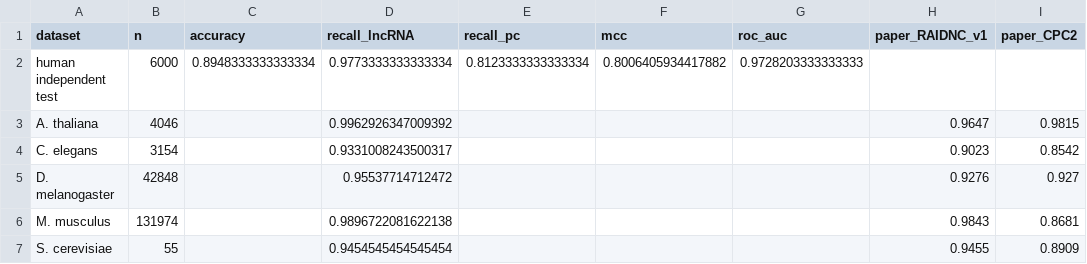
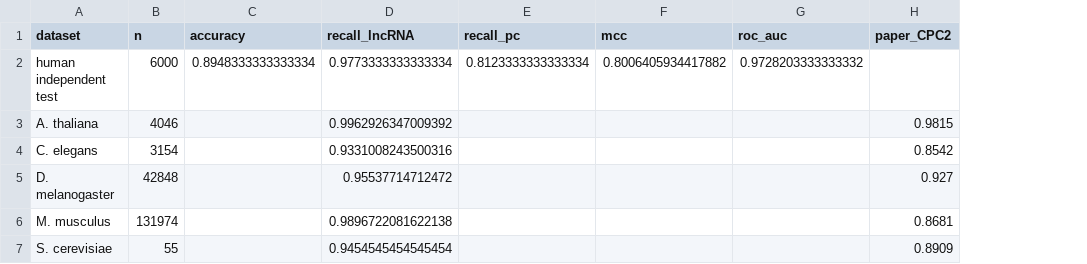
Before and after one commit to UniPV-StatML/RAIDNC, a CSV file: results/benchmark_tuned.csv, drawn as a sheet; only a part is shown; the diff names each change by its address in the sheet, - before the commit and + after, or states it on an @@ line.

```diff
--- a/results/benchmark_tuned.csv
+++ b/results/benchmark_tuned.csv
-column H (paper_RAIDNC_v1), rows 3-7: 0.9647 | 0.9023 | 0.9276 | 0.9843 | 0.9455
-G2 (roc_auc): 0.9728203333333333
+G2 (roc_auc): 0.9728203333333332
-D4 (recall_lncRNA): 0.9331008243500317
+D4 (recall_lncRNA): 0.9331008243500316
```
Also changed, not shown: results/benchmark_compact.csv, results/benchmark_compact_nofilter.csv, 33 other files.
